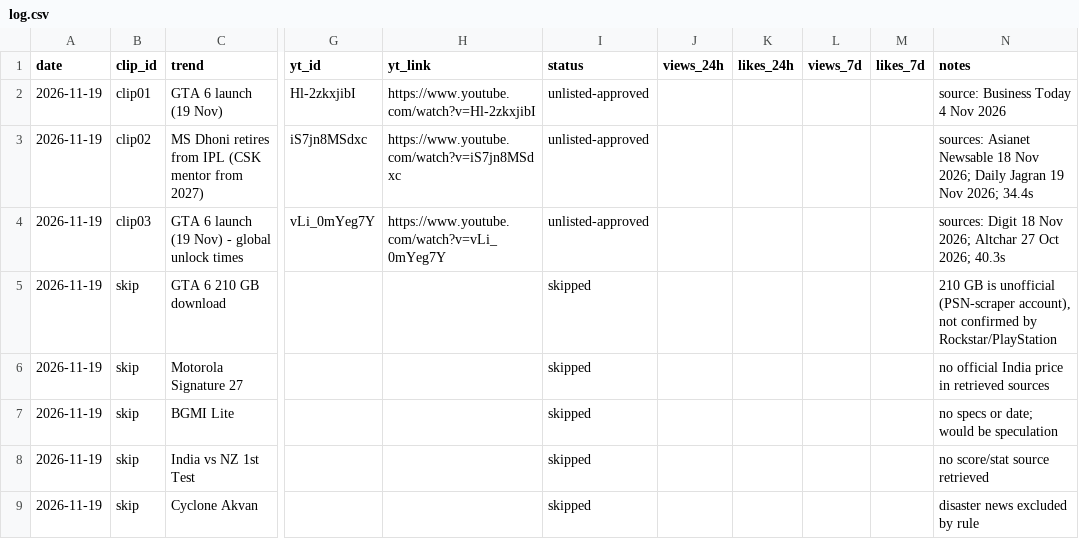
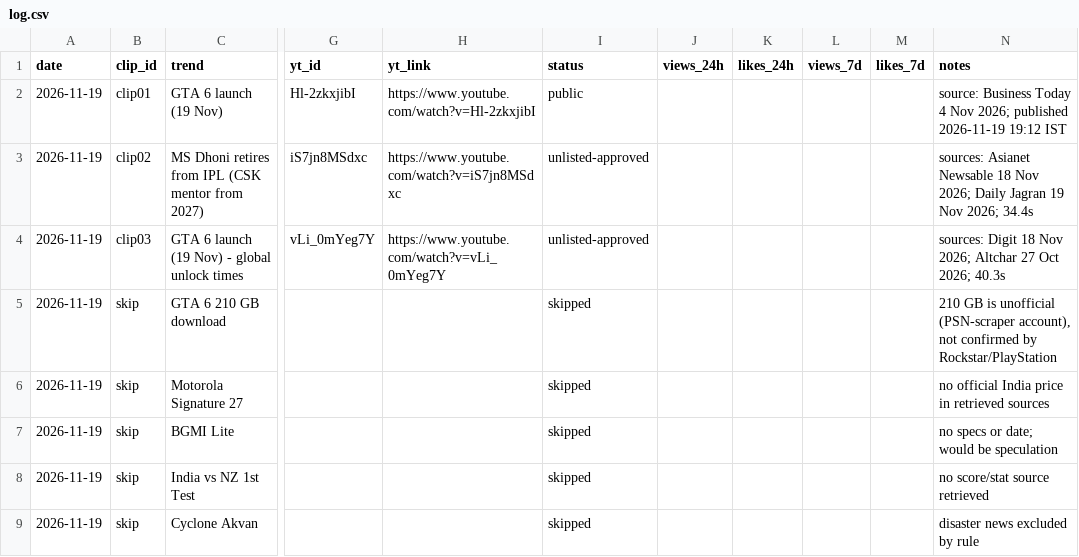
Before and after one commit to sartahkk06/viralclips-staging, a CSV file: log.csv, drawn as a sheet; only a part is shown, gaps mark what is left out; the diff names each change by its address in the sheet, - before the commit and + after, or states it on an @@ line.

```diff
--- a/log.csv
+++ b/log.csv
-I2 (status): unlisted-approved
+I2 (status): public
-N2 (notes): …4 Nov 2026
+N2 (notes): …4 Nov 2026; published 2026-11-19 19:12 IST
```
